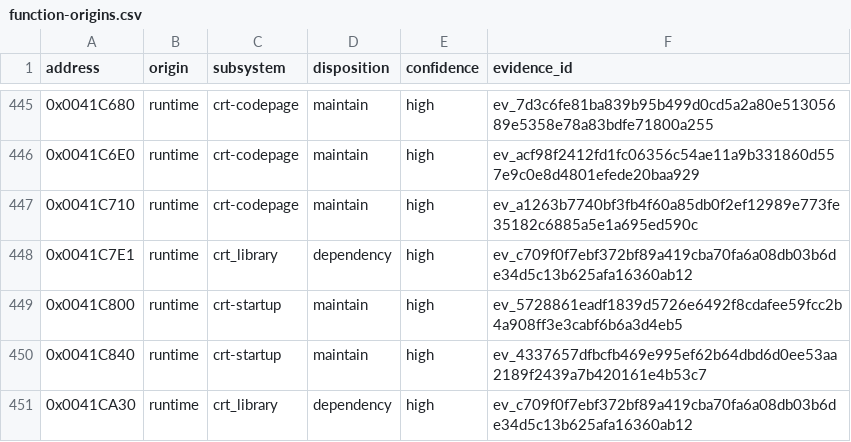
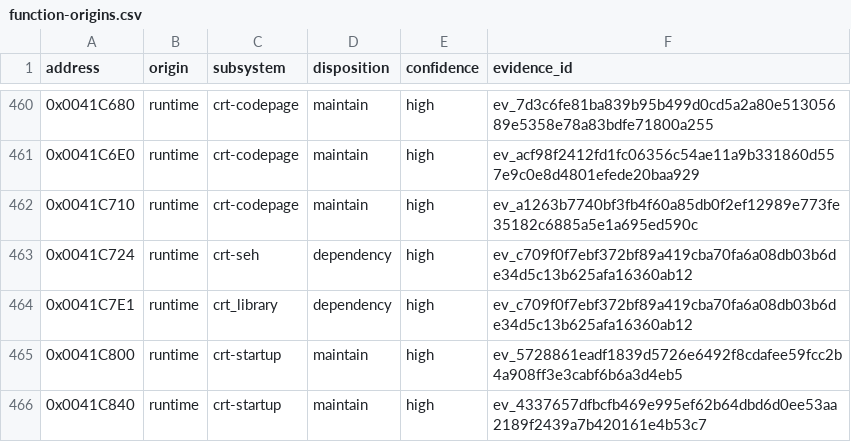
Before and after one commit to N0zoM1z0/dx-ball, a CSV file: config/function-origins.csv, drawn as a sheet; only a part is shown, gaps mark what is left out; the shorter side is filled out with more unchanged rows; the diff covers the shown part only; the diff names each change by its address in the sheet, - before the commit and + after, or states it on an @@ line.

```diff
--- a/config/function-origins.csv
+++ b/config/function-origins.csv
+row 463: 0x0041C724 | runtime | crt-seh | dependency | high | ev_c709f0f7ebf372bf89a419cba70fa6a08db03b6de34d5c13b625afa16360ab12
```
Also changed, not shown: 15 added rows elsewhere in this file, config/implemented.csv, config/matches.csv, 11 other files.
